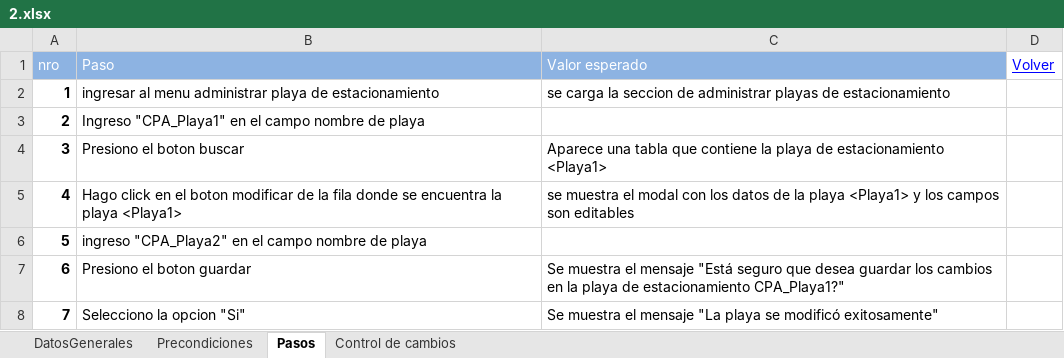
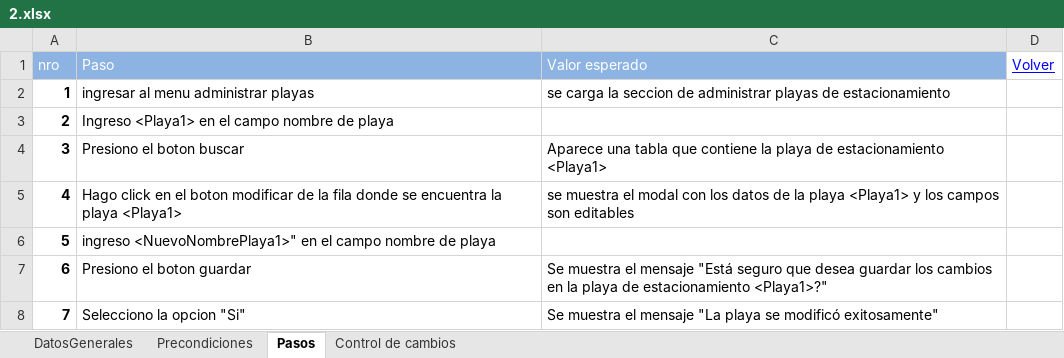
Before and after one commit to ezebc182/GeoParking, an Excel workbook: Producto/Web/Casos de prueba/2.xlsx, sheet Pasos, drawn as a sheet; values as stored, in another font and other column widths than the file's, no borders; the diff names each change by its address in the sheet, - before the commit and + after, or states it on an @@ line.

```diff
--- a/Producto/Web/Casos de prueba/2.xlsx (sheet Pasos)
+++ b/Producto/Web/Casos de prueba/2.xlsx (sheet Pasos)
-B2 (Paso): ingresar al menu administrar playa de estacionamiento
+B2 (Paso): ingresar al menu administrar playas
-B3 (Paso): Ingreso "CPA_Playa1" en el…
+B3 (Paso): Ingreso <Playa1> en el…
-B6 (Paso): ingreso "CPA_Playa2" en el…
+B6 (Paso): ingreso <NuevoNombrePlaya1>" en el…
-C7 (Valor esperado): …de estacionamiento CPA_Playa1?"
+C7 (Valor esperado): …de estacionamiento <Playa1>?"
```
Also changed, not shown: Producto/Web/Casos de prueba/10.xlsx, Producto/Web/Casos de prueba/5.xlsx, 4 other files.
